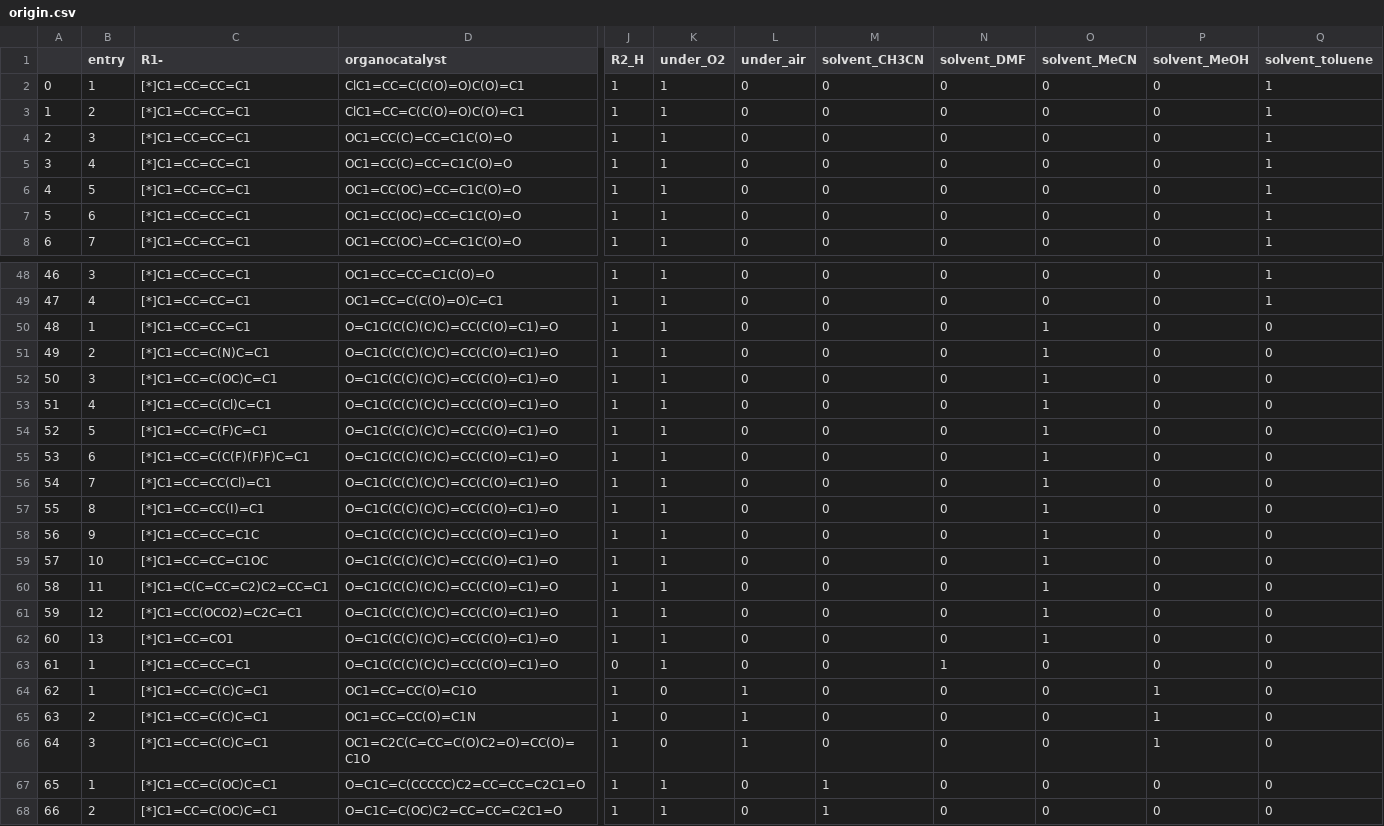
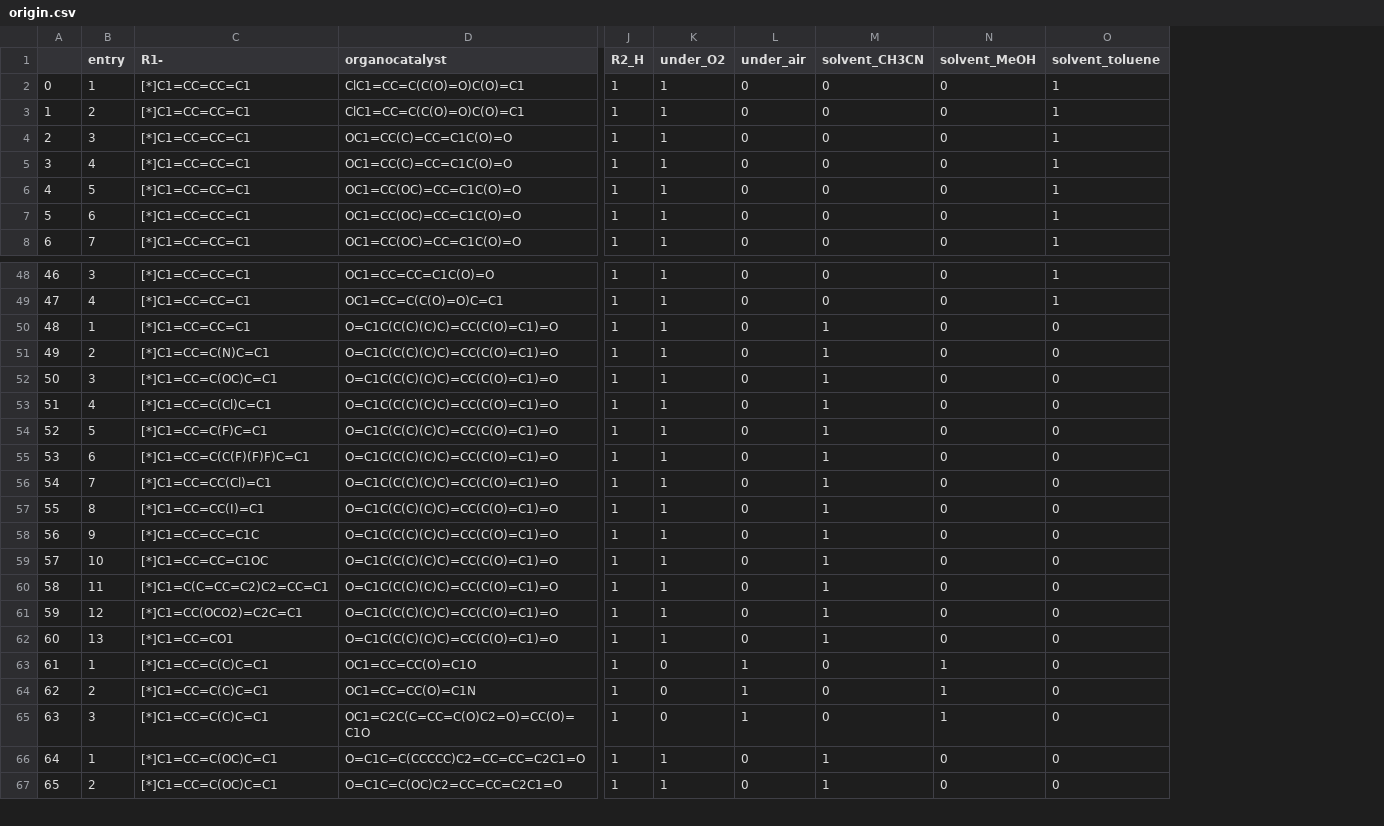
Before and after one commit to wwwyo/lab, a CSV file: data/origin.csv, drawn as a sheet; only a part is shown, gaps mark what is left out; removed rows and columns are numbered as before the commit, all else as after; rows hold the shown columns only; the diff names each change by its address in the sheet, - before the commit and + after, or states it on an @@ line.

```diff
--- a/data/origin.csv
+++ b/data/origin.csv
-column N (solvent_DMF), rows 2-8: all 0; rows 48-62: all 0; rows 64-68: all 0
-column O (solvent_MeCN), rows 2-8: all 0; rows 48-62: 0 | 0 | 1 | 1 | 1 | 1 | 1 | 1 | 1 | 1 | 1 | 1 | 1 | 1 | 1; rows 64-68: all 0
-M50:M62 (solvent_CH3CN): 0
+M50:M62 (solvent_CH3CN): 1
-row 63: 61 | 1 | [*]C1=CC=CC=C1 | O=C1C(C(C)(C)C)=CC(C(O)=C1)=O | 0 | 1 | 0 | 0 | 1 | 0 | 0 | 0
@@ column A renumbered from row 63 down @@
```
Also changed, not shown: data/method1/avalon.csv, data/method1/maccs.csv, 9 other files.
